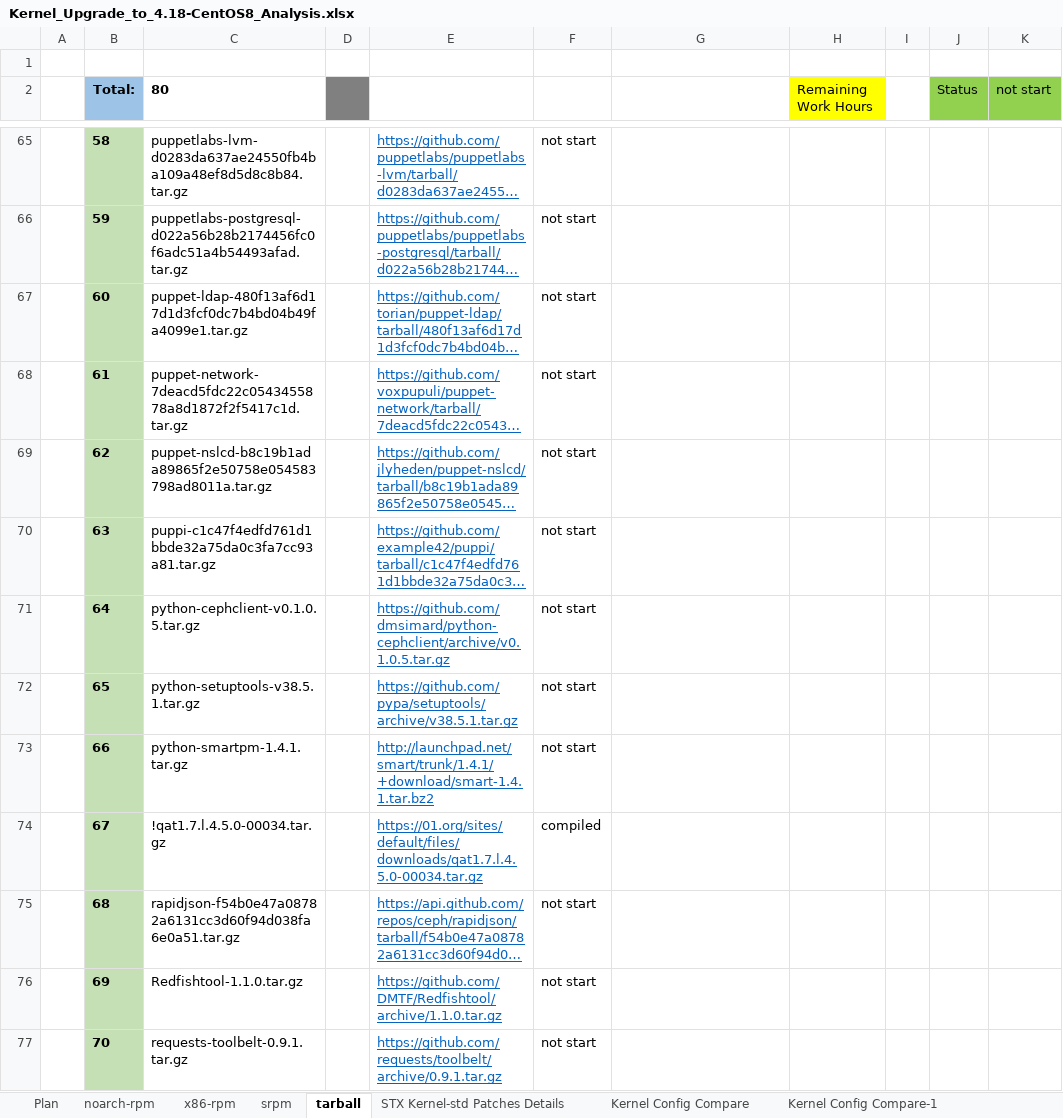
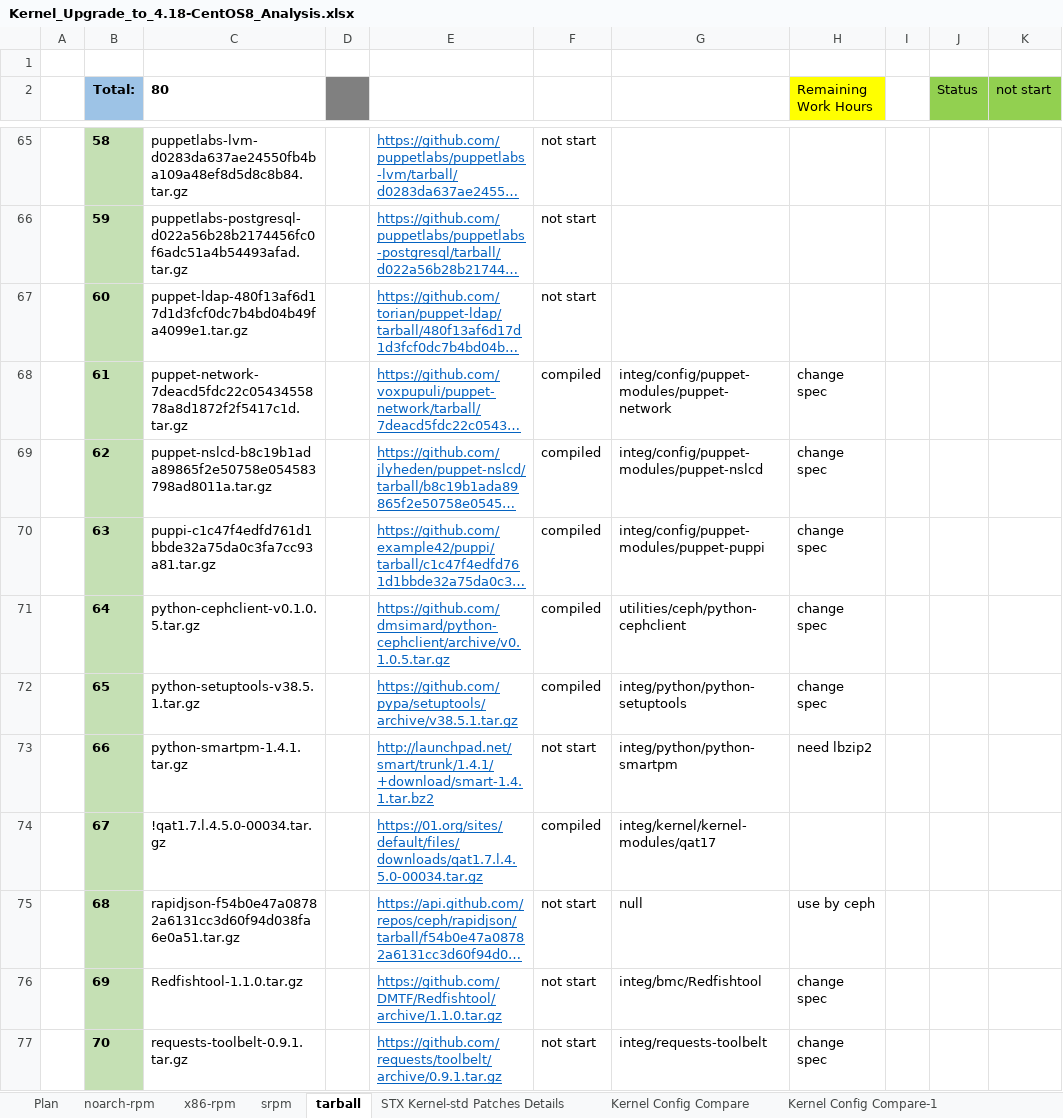
Before and after one commit to StarlingX-Neusoft/Centos8, an Excel workbook: Kernel_Upgrade_to_4.18-CentOS8_Analysis.xlsx, sheet tarball, drawn as a sheet; only a part is shown, gaps mark what is left out; long unchanged cells end in …; values as stored, in another font and other column widths than the file's, no borders; conditional formats not drawn; the diff covers the shown part only; the diff names each change by its address in the sheet, - before the commit and + after, or states it on an @@ line.

Commit message:
update

```diff
--- a/Kernel_Upgrade_to_4.18-CentOS8_Analysis.xlsx (sheet tarball)
+++ b/Kernel_Upgrade_to_4.18-CentOS8_Analysis.xlsx (sheet tarball)
-F68:F72: not start
+F68:F72: compiled
-G68: (empty)
+G68: integ/config/puppet-modules/puppet-network
-H68:H72 (Remaining Work Hours): (empty)
+H68:H72 (Remaining Work Hours): change spec
-G69: (empty)
+G69: integ/config/puppet-modules/puppet-nslcd
-G70: (empty)
+G70: integ/config/puppet-modules/puppet-puppi
-G71: (empty)
+G71: utilities/ceph/python-cephclient
-G72: (empty)
+G72: integ/python/python-setuptools
-G73: (empty)
+G73: integ/python/python-smartpm
-H73 (Remaining Work Hours): (empty)
+H73 (Remaining Work Hours): need lbzip2
-G74: (empty)
+G74: integ/kernel/kernel-modules/qat17
-G75: (empty)
+G75: null
-H75 (Remaining Work Hours): (empty)
+H75 (Remaining Work Hours): use by ceph
-G76: (empty)
+G76: integ/bmc/Redfishtool
-H76:H77 (Remaining Work Hours): (empty)
+H76:H77 (Remaining Work Hours): change spec
-G77: (empty)
+G77: integ/requests-toolbelt
```
Also changed, not shown: 20 edited cells elsewhere in this sheet, sheet Plan.
